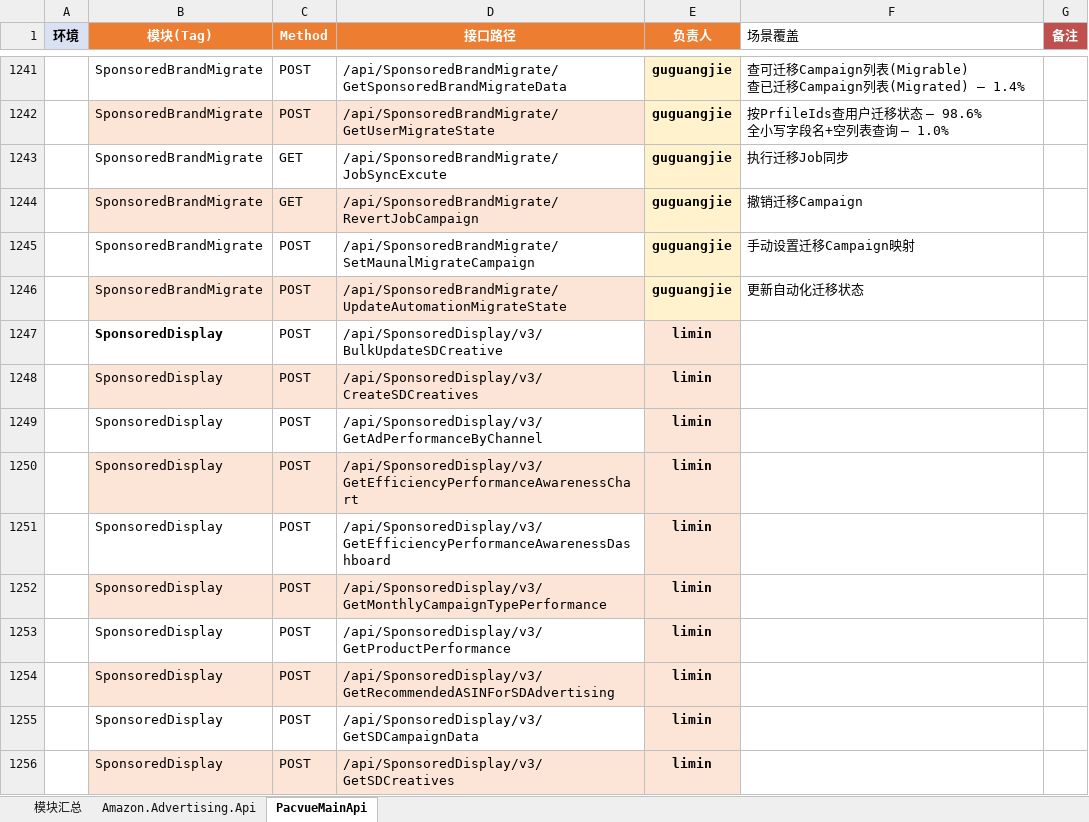
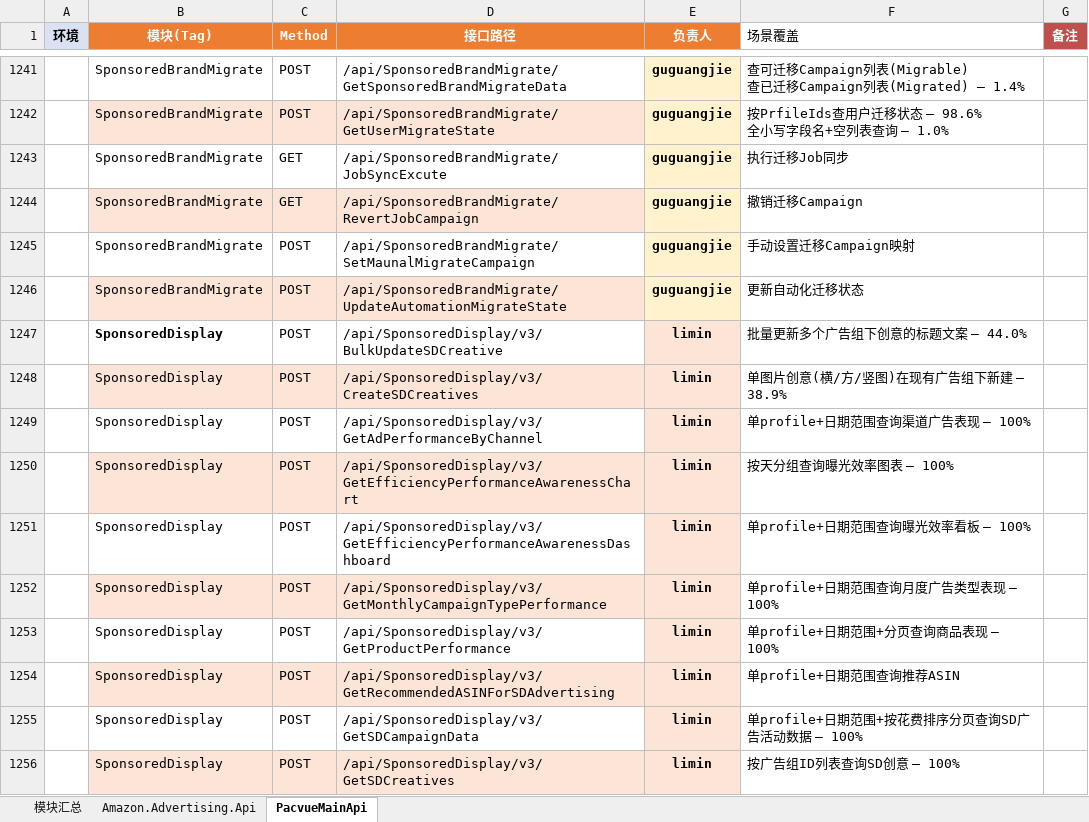
Before and after one commit to guguangjie-pacvue/ai_api, an Excel workbook: single-api/mainapi/swagger_modules.xlsx, sheet PacvueMainApi, drawn as a sheet; only a part is shown, gaps mark what is left out; values as stored, in another font and other column widths than the file's, no borders; the diff covers the shown part only; the diff names each change by its address in the sheet, - before the commit and + after, or states it on an @@ line.

```diff
--- a/single-api/mainapi/swagger_modules.xlsx (sheet PacvueMainApi)
+++ b/single-api/mainapi/swagger_modules.xlsx (sheet PacvueMainApi)
-F1247 (场景覆盖): (empty)
+F1247 (场景覆盖): 批量更新多个广告组下创意的标题文案 — 44.0%
-F1248 (场景覆盖): (empty)
+F1248 (场景覆盖): 单图片创意(横/方/竖图)在现有广告组下新建 — 38.9%
-F1249 (场景覆盖): (empty)
+F1249 (场景覆盖): 单profile+日期范围查询渠道广告表现 — 100%
-F1250 (场景覆盖): (empty)
+F1250 (场景覆盖): 按天分组查询曝光效率图表 — 100%
-F1251 (场景覆盖): (empty)
+F1251 (场景覆盖): 单profile+日期范围查询曝光效率看板 — 100%
-F1252 (场景覆盖): (empty)
+F1252 (场景覆盖): 单profile+日期范围查询月度广告类型表现 — 100%
-F1253 (场景覆盖): (empty)
+F1253 (场景覆盖): 单profile+日期范围+分页查询商品表现 — 100%
-F1254 (场景覆盖): (empty)
+F1254 (场景覆盖): 单profile+日期范围查询推荐ASIN
-F1255 (场景覆盖): (empty)
+F1255 (场景覆盖): 单profile+日期范围+按花费排序分页查询SD广告活动数据 — 100%
-F1256 (场景覆盖): (empty)
+F1256 (场景覆盖): 按广告组ID列表查询SD创意 — 100%
```
Also changed, not shown: 160 edited cells elsewhere in this sheet, sheet 模块汇总.
